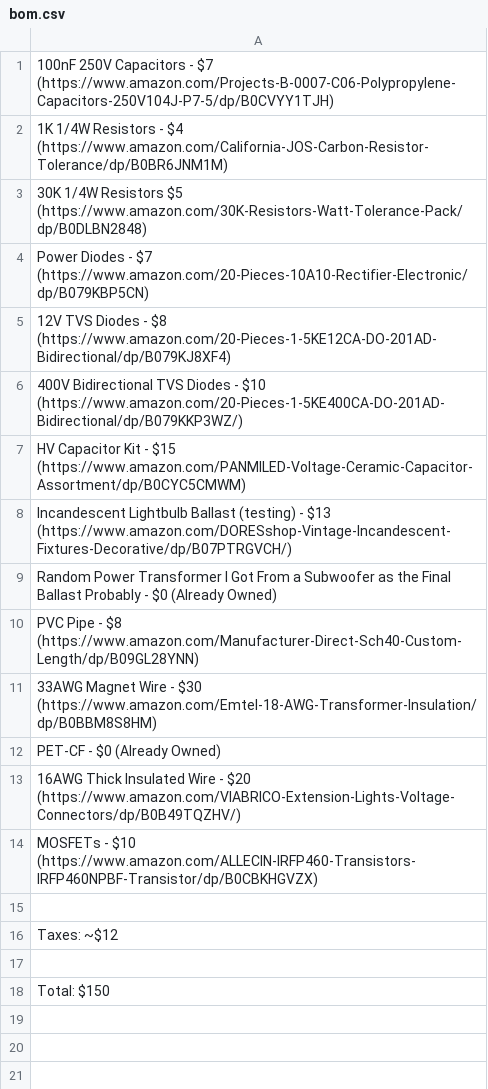
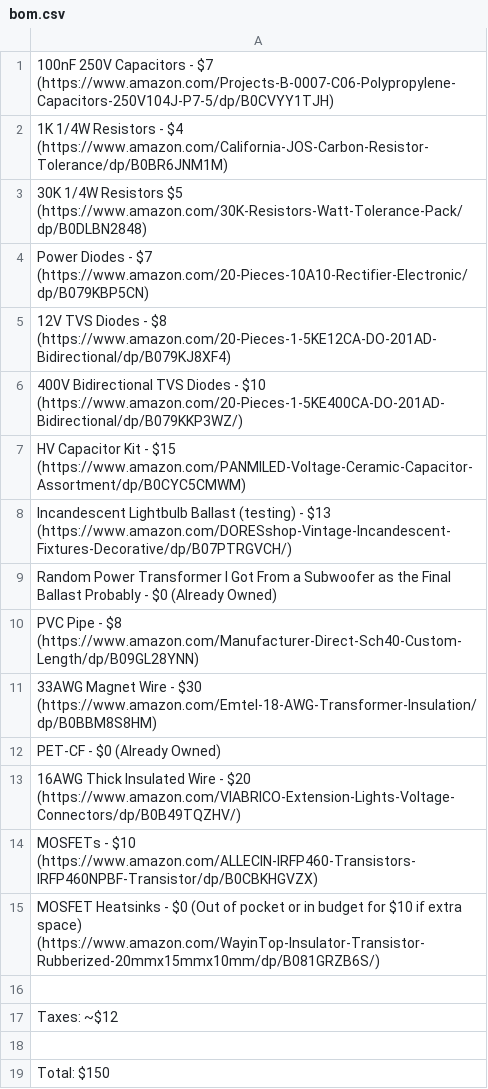
Before and after one commit to Firestorm108/Solid-State-Tesla-Coil, a CSV file: bom.csv, drawn as a sheet; the diff names each change by its address in the sheet, - before the commit and + after, or states it on an @@ line.

Commit message:
Update bom.csv

```diff
--- a/bom.csv
+++ b/bom.csv
+row 15: MOSFET Heatsinks - $0 (Out of pocket or in budget for $10 if extra space) (https://www.amazon.com/WayinTop-Insulator-Transistor-Rubberized-20mmx15mmx10mm/dp/B081GRZB6S/)
```
